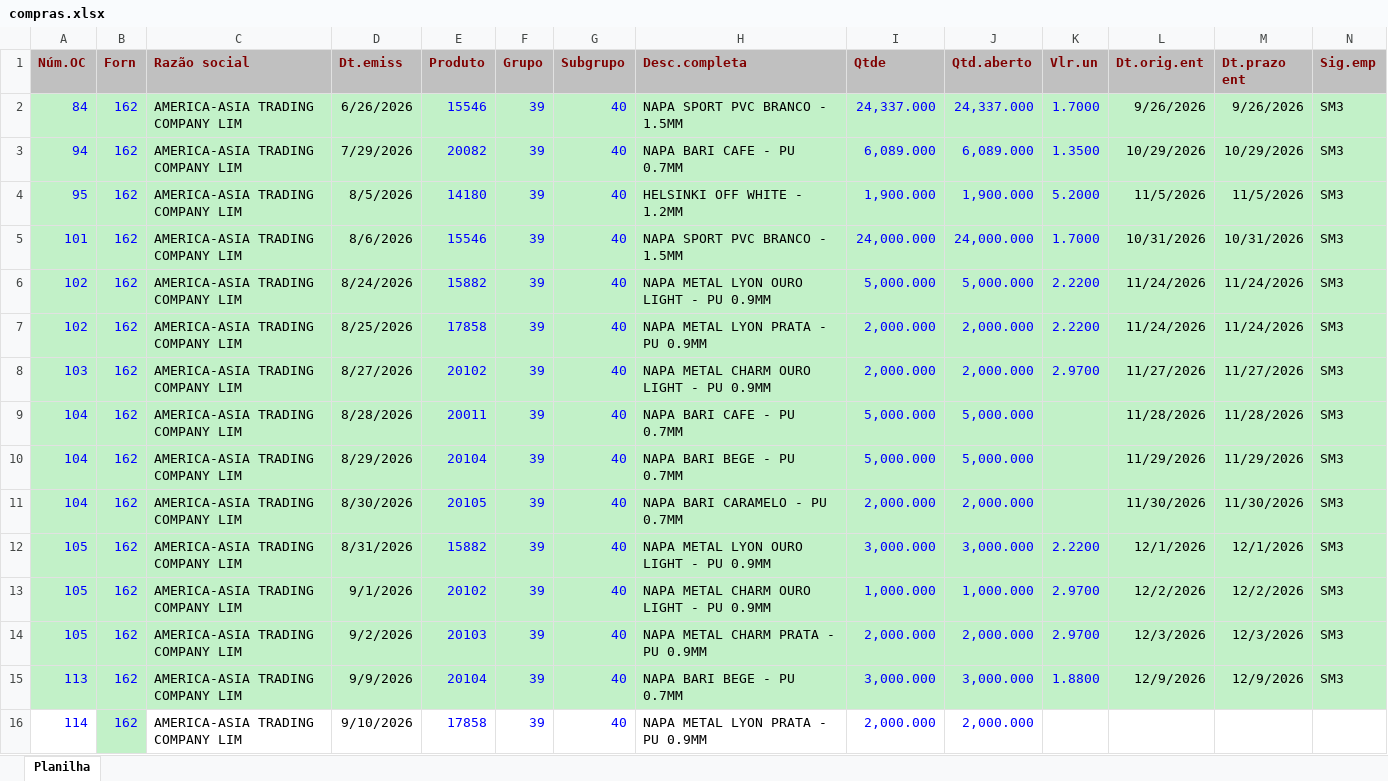
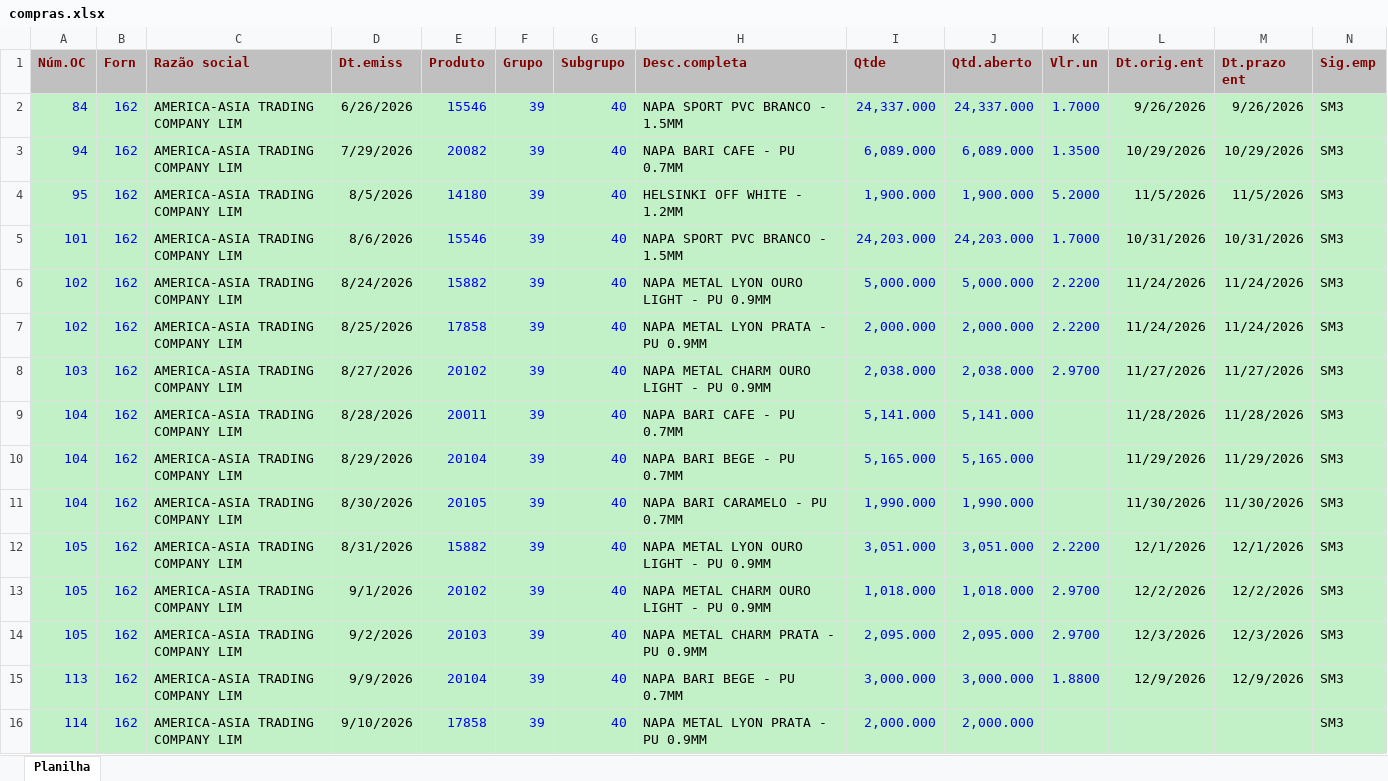
Before and after one commit to afbertuolsmart/STK, an Excel workbook: data-source/compras.xlsx, sheet Planilha, drawn as a sheet; only a part is shown; values as stored, in another font and other column widths than the file's, no borders; the diff covers the shown part only; the diff names each change by its address in the sheet, - before the commit and + after, or states it on an @@ line.

```diff
--- a/data-source/compras.xlsx (sheet Planilha)
+++ b/data-source/compras.xlsx (sheet Planilha)
-I5 (Qtde): 24,000.000
+I5 (Qtde): 24,203.000
-J5 (Qtd.aberto): 24,000.000
+J5 (Qtd.aberto): 24,203.000
-I8 (Qtde): 2,000.000
+I8 (Qtde): 2,038.000
-J8 (Qtd.aberto): 2,000.000
+J8 (Qtd.aberto): 2,038.000
-I9 (Qtde): 5,000.000
+I9 (Qtde): 5,141.000
-J9 (Qtd.aberto): 5,000.000
+J9 (Qtd.aberto): 5,141.000
-I10 (Qtde): 5,000.000
+I10 (Qtde): 5,165.000
-J10 (Qtd.aberto): 5,000.000
+J10 (Qtd.aberto): 5,165.000
-I11 (Qtde): 2,000.000
+I11 (Qtde): 1,990.000
-J11 (Qtd.aberto): 2,000.000
+J11 (Qtd.aberto): 1,990.000
-I12 (Qtde): 3,000.000
+I12 (Qtde): 3,051.000
-J12 (Qtd.aberto): 3,000.000
+J12 (Qtd.aberto): 3,051.000
-I13 (Qtde): 1,000.000
+I13 (Qtde): 1,018.000
-J13 (Qtd.aberto): 1,000.000
+J13 (Qtd.aberto): 1,018.000
-I14 (Qtde): 2,000.000
+I14 (Qtde): 2,095.000
-J14 (Qtd.aberto): 2,000.000
+J14 (Qtd.aberto): 2,095.000
-A16 fill: none
+A16 fill: #C2F1C8
-C16:N16 fill: none
+C16:N16 fill: #C2F1C8
-N16 (Sig.emp): (empty)
+N16 (Sig.emp): SM3
```
Also changed, not shown: 1 added row, 10 edited cells and cell formats elsewhere in this sheet, data-source/consumo.xlsx, data-source/estoque.xlsx, 8 other files.
